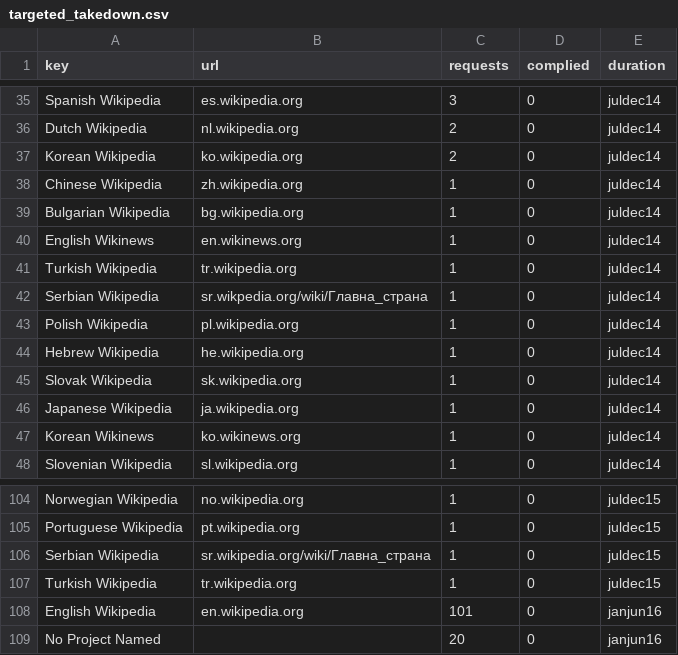
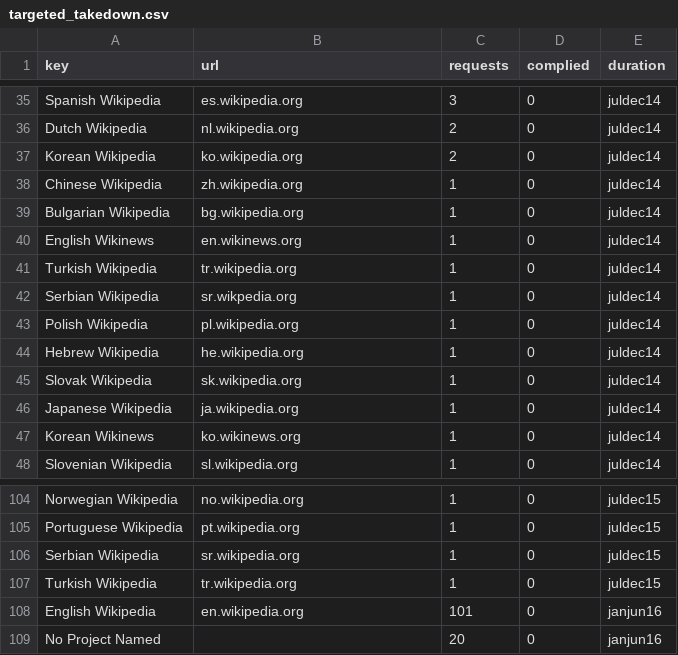
Before and after one commit to wikimedia/wikimedia-TransparencyReport, a CSV file: build/data/targeted_takedown.csv, drawn as a sheet; only a part is shown, gaps mark what is left out; the diff covers the shown part only.

```diff
--- a/build/data/targeted_takedown.csv
+++ b/build/data/targeted_takedown.csv
@@ -41,3 +41,3 @@ English Wikinews,en.wikinews.org,1,0,juldec14
 Turkish Wikipedia,tr.wikipedia.org,1,0,juldec14
-Serbian Wikipedia,sr.wikpedia.org/wiki/Главна_страна,1,0,juldec14
+Serbian Wikipedia,sr.wikpedia.org,1,0,juldec14
 Polish Wikipedia,pl.wikipedia.org,1,0,juldec14
@@ -105,3 +105,3 @@ Norwegian Wikipedia,no.wikipedia.org,1,0,juldec15
 Portuguese Wikipedia,pt.wikipedia.org,1,0,juldec15
-Serbian Wikipedia,sr.wikipedia.org/wiki/Главна_страна,1,0,juldec15
+Serbian Wikipedia,sr.wikipedia.org,1,0,juldec15
 Turkish Wikipedia,tr.wikipedia.org,1,0,juldec15
```
Also changed, not shown: 30 added rows elsewhere in this file, build/data/sum.csv, build/data/where_from.csv, 57 other files.
